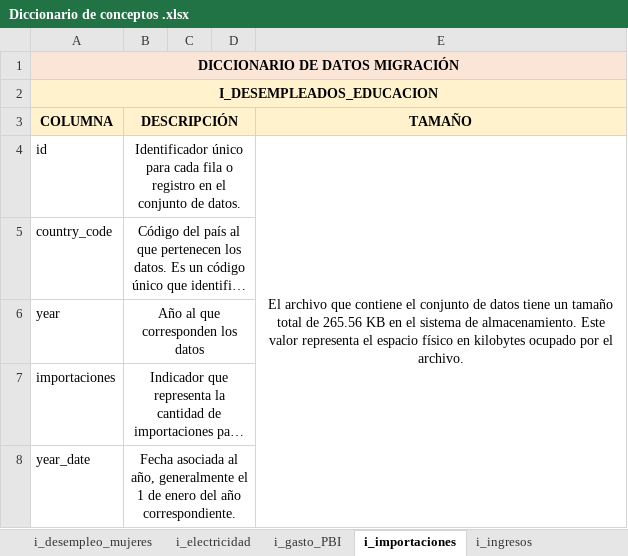
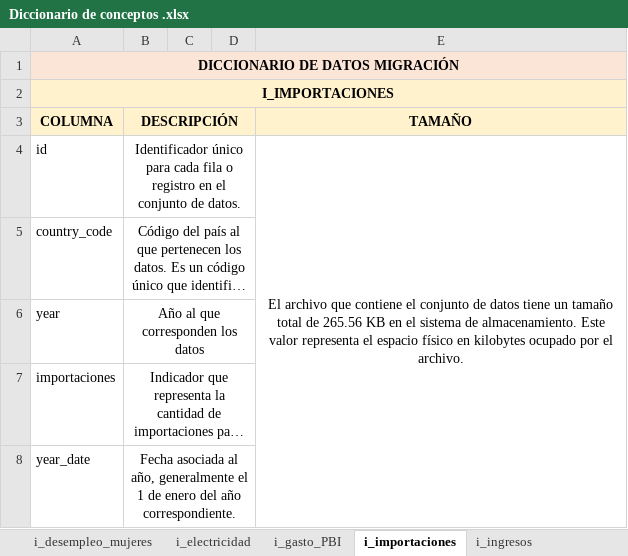
Before and after one commit to DATASCIENTISTSHENRY/PF_DataScience_Migraciones, an Excel workbook: Diccionario de conceptos .xlsx, sheet i_importaciones, drawn as a sheet; long unchanged cells end in …; values as stored, in another font and other column widths than the file's, no borders; the diff names each change by its address in the sheet, - before the commit and + after, or states it on an @@ line.

```diff
--- a/Diccionario de conceptos .xlsx (sheet i_importaciones)
+++ b/Diccionario de conceptos .xlsx (sheet i_importaciones)
-A2 (COLUMNA): I_DESEMPLEADOS_EDUCACION
+A2 (COLUMNA): I_IMPORTACIONES
```
Also changed, not shown: sheet residences_argentina_2017, sheet i_desempleo_hombres, sheet i_desempleo_mujeres, sheet i_gasto_PBI, sheet i_ingresos, sheet i_tasa_pobreza, 4 more sheets.
